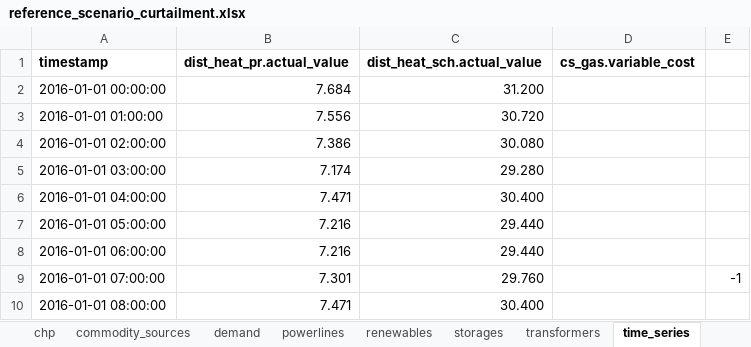
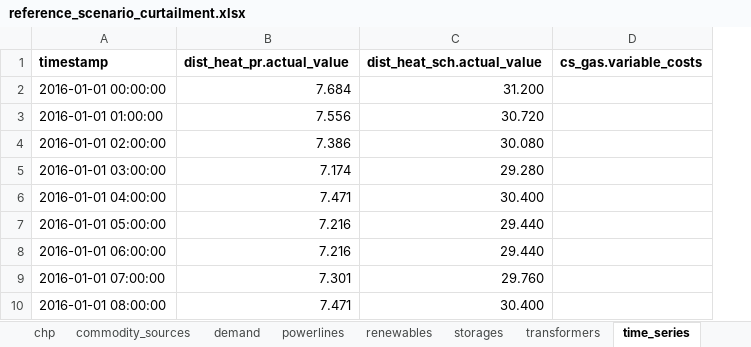
Before and after one commit to windnode/WindNODE_KWUM, an Excel workbook: windnode_kwum/scenarios/data/reference_scenario_curtailment.xlsx, sheet time_series, drawn as a sheet; only a part is shown; values as stored, in another font and other column widths than the file's, no borders; removed rows and columns are numbered as before the commit, all else as after; the diff names each change by its address in the sheet, - before the commit and + after, or states it on an @@ line.

Commit message:
Added time series for gas prices

```diff
--- a/windnode_kwum/scenarios/data/reference_scenario_curtailment.xlsx (sheet time_series)
+++ b/windnode_kwum/scenarios/data/reference_scenario_curtailment.xlsx (sheet time_series)
-column D (cs_gas.variable_cost), empty
-column E, row 9: -1
+column D (cs_gas.variable_costs), empty
```
Also changed, not shown: sheet transformers, 7 other files.
